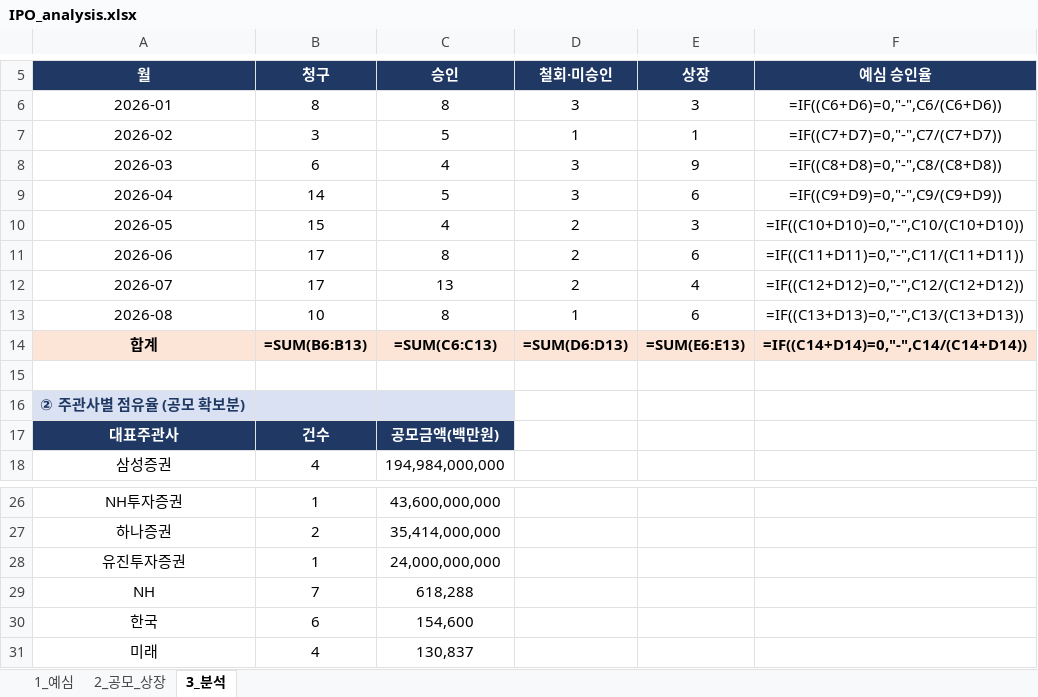
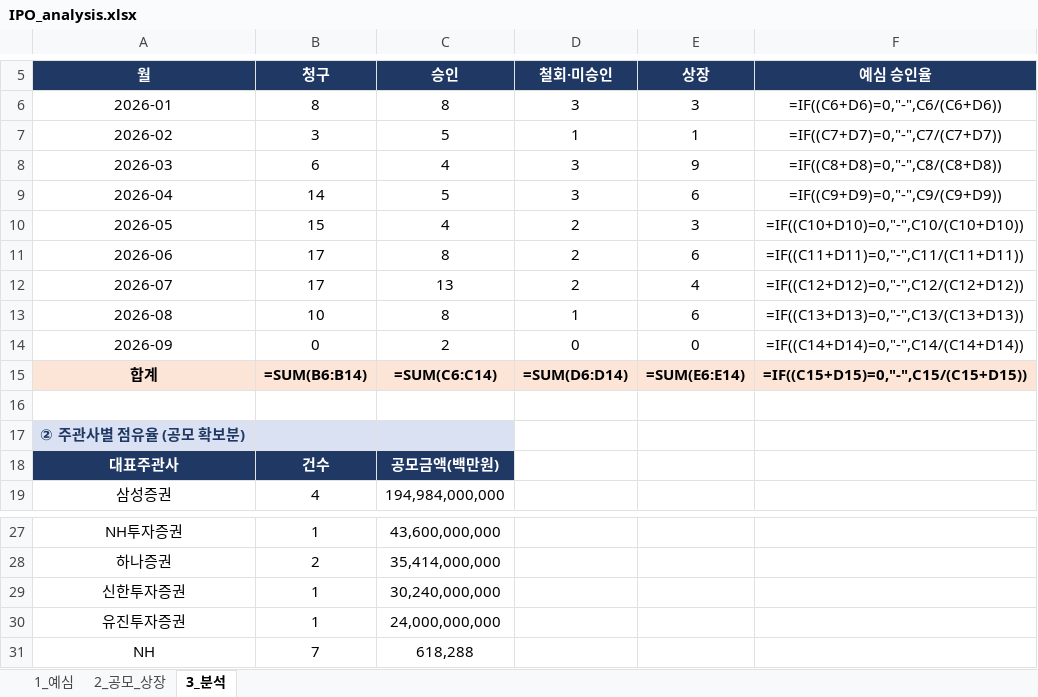
Before and after one commit to history-dungeon-user/IPO-MARKET-REVIEW, an Excel workbook: IPO_analysis.xlsx, sheet 3_분석, drawn as a sheet; only a part is shown, gaps mark what is left out; the shorter side is filled out with more unchanged rows; values as stored, in another font and other column widths than the file's, no borders; formulas without a stored value are shown as written; addresses are those after the commit; the diff names each change by its address in the sheet, - before the commit and + after, or states it on an @@ line.

```diff
--- a/IPO_analysis.xlsx (sheet 3_분석)
+++ b/IPO_analysis.xlsx (sheet 3_분석)
+row 14: 2026-09 | 0 | 2 | 0 | 0 | =IF((C14+D14)=0,"-",C14/(C14+D14))
-B15 (청구): =SUM(B6:B13)
+B15 (청구): =SUM(B6:B14)
-C15 (승인): =SUM(C6:C13)
+C15 (승인): =SUM(C6:C14)
-D15 (철회·미승인): =SUM(D6:D13)
+D15 (철회·미승인): =SUM(D6:D14)
-E15 (상장): =SUM(E6:E13)
+E15 (상장): =SUM(E6:E14)
-F15 (예심 승인율): =IF((C14+D14)=0,"-",C14/(C14+D14))
+F15 (예심 승인율): =IF((C15+D15)=0,"-",C15/(C15+D15))
+row 29: 신한투자증권 | 1 | 30,240,000,000
```
Also changed, not shown: sheet 1_예심, sheet 2_공모_상장, IPO_Rawdata_master.xlsx, 7 other files.
